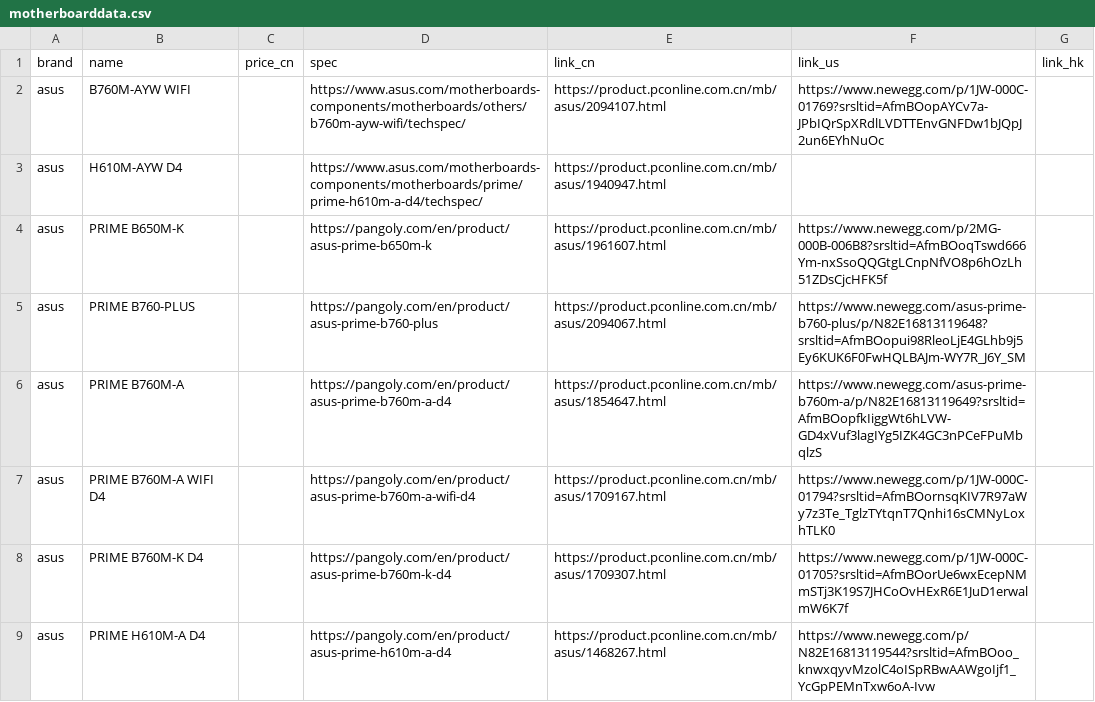
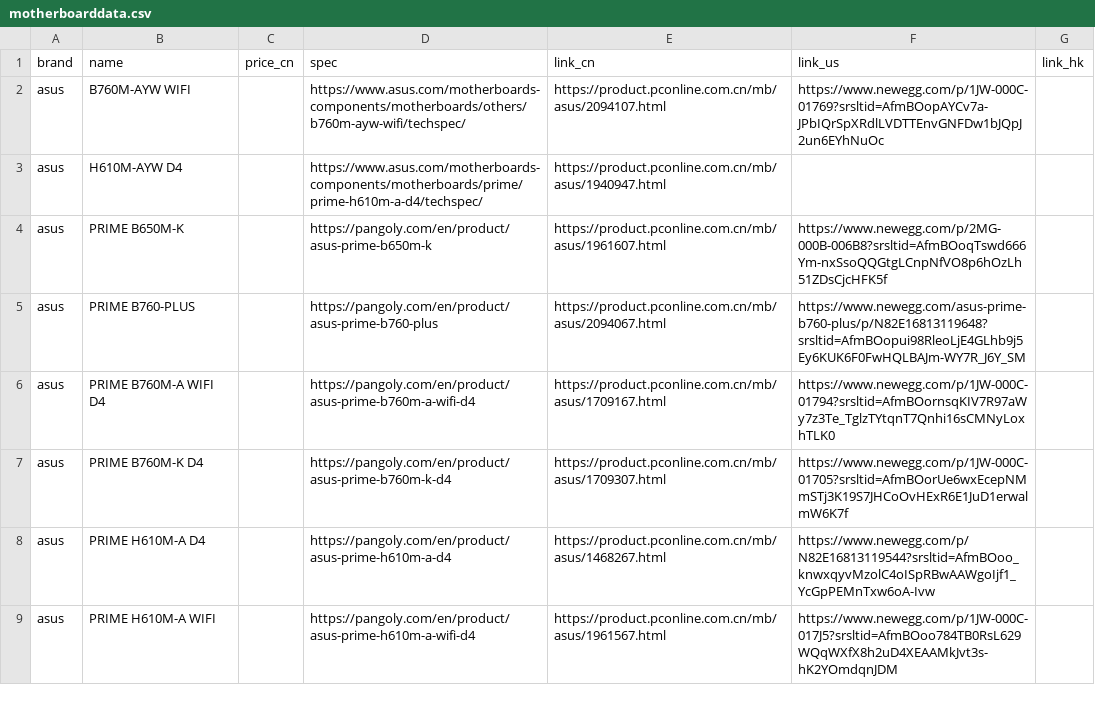
Before and after one commit to hycmatthew/GoColly, a CSV file: src/res/motherboarddata.csv, drawn as a sheet; only a part is shown; the shorter side is filled out with more unchanged rows; the diff names each change by its address in the sheet, - before the commit and + after, or states it on an @@ line.

```diff
--- a/src/res/motherboarddata.csv
+++ b/src/res/motherboarddata.csv
-row 6: asus | PRIME B760M-A |  | https://pangoly.com/en/product/asus-prime-b760m-a-d4 | https://product.pconline.com.cn/mb/asus/1854647.html | https://www.newegg.com/asus-prime-b760m-a/p/N82E16813119649?srsltid=AfmBOopfkIiggWt6hLVW-GD4xVuf3lagIYg5IZK4GC3nPCeFPuMbqlzS
```
Also changed, not shown: 10 other files.
